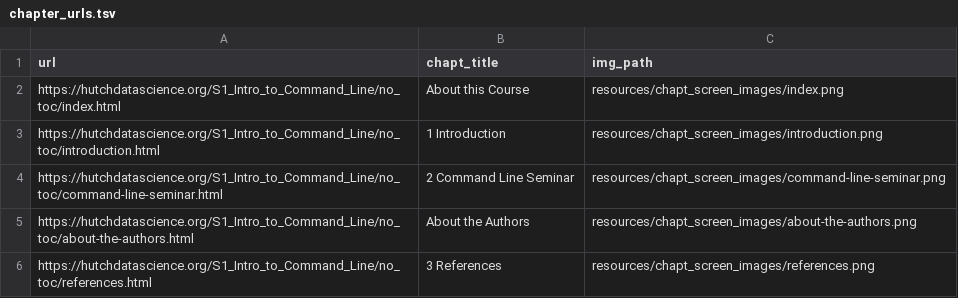
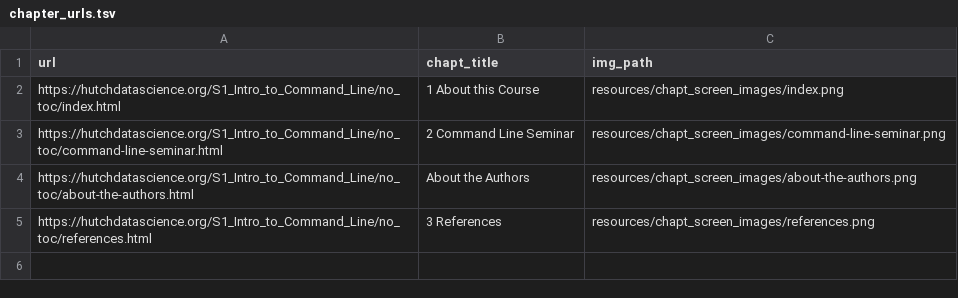
Before and after one commit to fhdsl/Intro_to_Command_Line, a TSV file: resources/chapt_screen_images/chapter_urls.tsv, drawn as a sheet.

```diff
--- a/resources/chapt_screen_images/chapter_urls.tsv
+++ b/resources/chapt_screen_images/chapter_urls.tsv
@@ -1,4 +1,3 @@
 url	chapt_title	img_path
-https://hutchdatascience.org/S1_Intro_to_Command_Line/no_toc/index.html	About this Course	resources/chapt_screen_images/index.png
-https://hutchdatascience.org/S1_Intro_to_Command_Line/no_toc/introduction.html	1 Introduction	resources/chapt_screen_images/introduction.png
+https://hutchdatascience.org/S1_Intro_to_Command_Line/no_toc/index.html	1 About this Course	resources/chapt_screen_images/index.png
 https://hutchdatascience.org/S1_Intro_to_Command_Line/no_toc/command-line-seminar.html	2 Command Line Seminar	resources/chapt_screen_images/command-line-seminar.png
```
Also changed, not shown: 13 other files.
